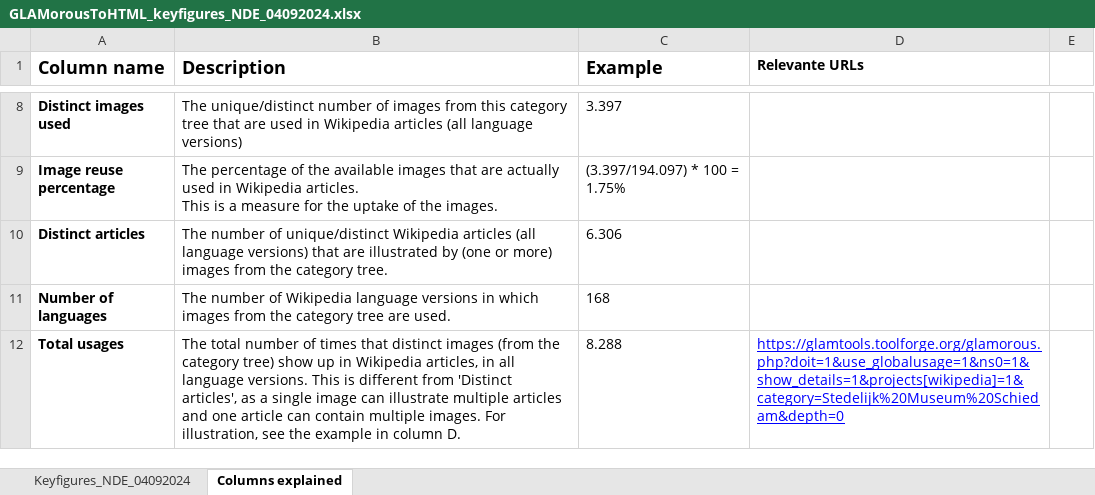
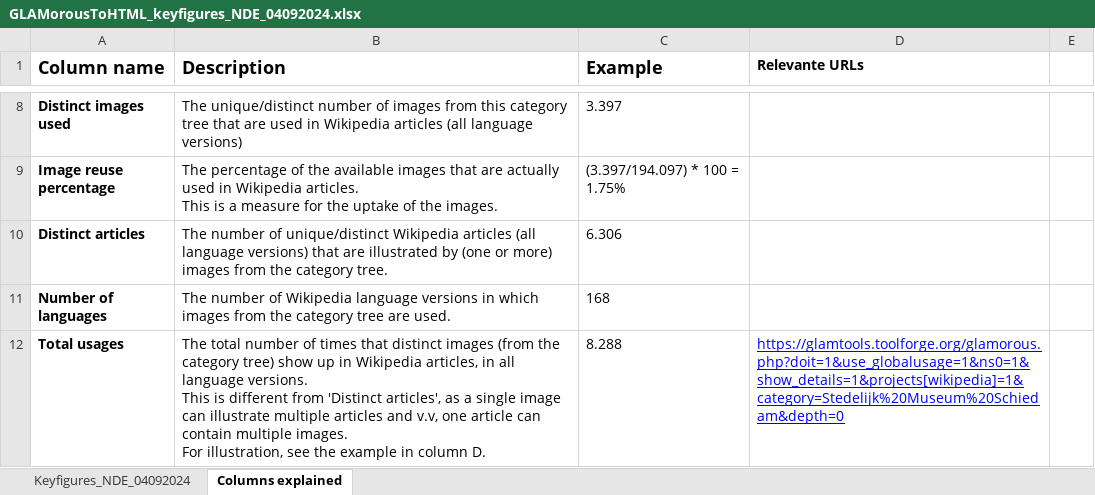
Before and after one commit to KBNLwikimedia/GLAMorousToHTML, an Excel workbook: reports/GLAMorousToHTML_keyfigures_NDE_04092024.xlsx, sheet Columns explained, drawn as a sheet; only a part is shown, gaps mark what is left out; values as stored, in another font and other column widths than the file's, no borders; the diff covers the shown part only; the diff names each change by its address in the sheet, - before the commit and + after, or states it on an @@ line.

```diff
--- a/reports/GLAMorousToHTML_keyfigures_NDE_04092024.xlsx (sheet Columns explained)
+++ b/reports/GLAMorousToHTML_keyfigures_NDE_04092024.xlsx (sheet Columns explained)
-B12 (Description): …articles and one article…
+B12 (Description): …articles and v.v, one article…
```
Also changed, not shown: 1 edited cell elsewhere in this sheet, sheet Keyfigures_NDE_04092024, formulas that keep their value, 2 other files.
